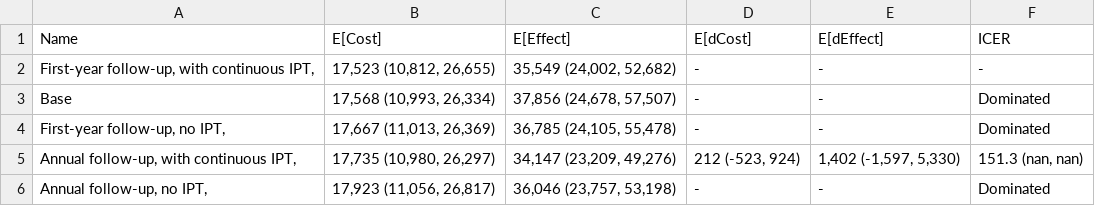
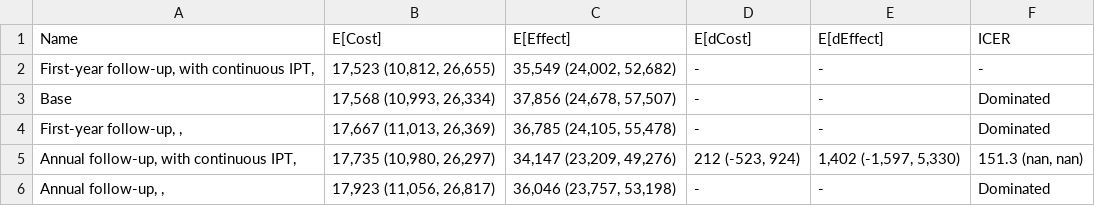
Before and after one commit to yaesoubilab/APACEVisualization, a CSV file: tb/CEA Table-U75%-D15%.csv, drawn as a sheet.

```diff
--- a/tb/CEA Table-U75%-D15%.csv
+++ b/tb/CEA Table-U75%-D15%.csv
@@ -3,4 +3,4 @@ Name,E[Cost],E[Effect],E[dCost],E[dEffect],ICER
 Base,"17,568 (10,993, 26,334)","37,856 (24,678, 57,507)",-,-,Dominated
-"First-year follow-up, no IPT,","17,667 (11,013, 26,369)","36,785 (24,105, 55,478)",-,-,Dominated
+"First-year follow-up, ,","17,667 (11,013, 26,369)","36,785 (24,105, 55,478)",-,-,Dominated
 "Annual follow-up, with continuous IPT,","17,735 (10,980, 26,297)","34,147 (23,209, 49,276)","212 (-523, 924)","1,402 (-1,597, 5,330)","151.3 (nan, nan)"
-"Annual follow-up, no IPT,","17,923 (11,056, 26,817)","36,046 (23,757, 53,198)",-,-,Dominated
+"Annual follow-up, ,","17,923 (11,056, 26,817)","36,046 (23,757, 53,198)",-,-,Dominated
```
Also changed, not shown: 2 other files.
